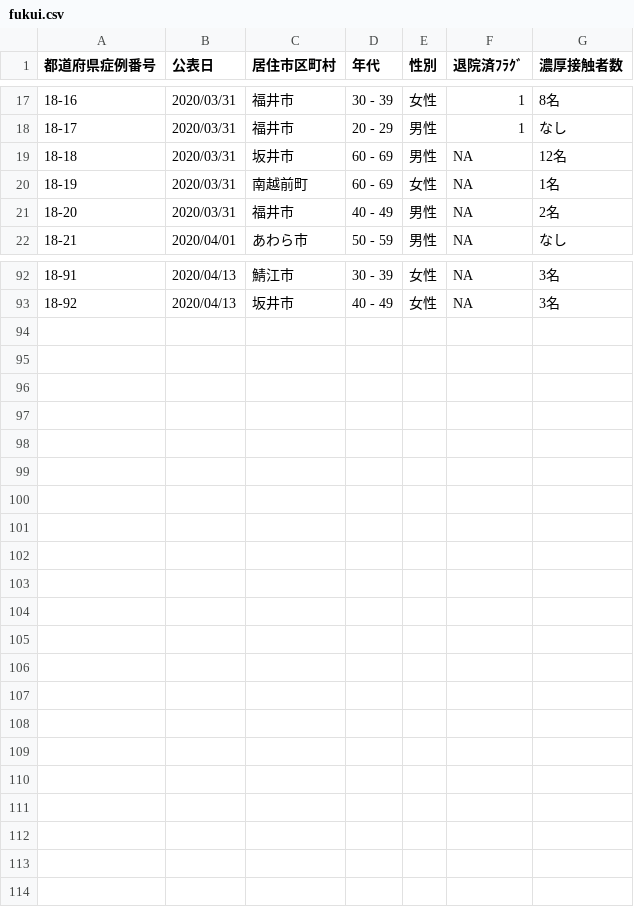
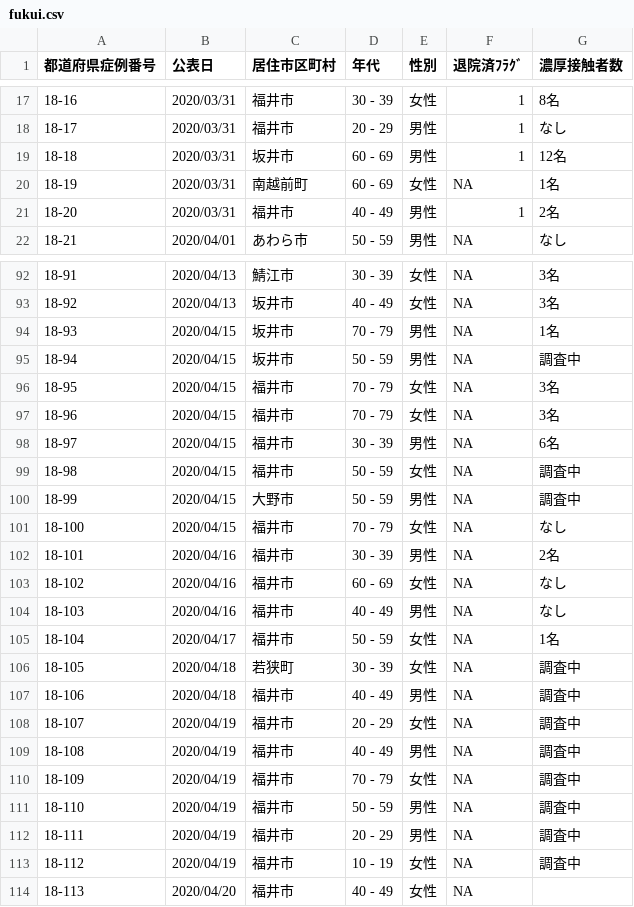
Before and after one commit to ymdmstk/covid-japan-csv, a CSV file: output/fukui.csv, drawn as a sheet; only a part is shown, gaps mark what is left out; the diff covers the shown part only.

```diff
--- a/output/fukui.csv
+++ b/output/fukui.csv
@@ -18,5 +18,5 @@
 18-17,2020/03/31,福井市,20 - 29,男性,1,なし
-18-18,2020/03/31,坂井市,60 - 69,男性,NA,12名
+18-18,2020/03/31,坂井市,60 - 69,男性,1,12名
 18-19,2020/03/31,南越前町,60 - 69,女性,NA,1名
-18-20,2020/03/31,福井市,40 - 49,男性,NA,2名
+18-20,2020/03/31,福井市,40 - 49,男性,1,2名
 18-21,2020/04/01,あわら市,50 - 59,男性,NA,なし
@@ -93 +93,22 @@
 18-92,2020/04/13,坂井市,40 - 49,女性,NA,3名
+18-93,2020/04/15,坂井市,70 - 79,男性,NA,1名
+18-94,2020/04/15,坂井市,50 - 59,男性,NA,調査中
+18-95,2020/04/15,福井市,70 - 79,女性,NA,3名
+18-96,2020/04/15,福井市,70 - 79,女性,NA,3名
+18-97,2020/04/15,福井市,30 - 39,男性,NA,6名
+18-98,2020/04/15,福井市,50 - 59,女性,NA,調査中
+18-99,2020/04/15,大野市,50 - 59,男性,NA,調査中
+18-100,2020/04/15,福井市,70 - 79,女性,NA,なし
+18-101,2020/04/16,福井市,30 - 39,男性,NA,2名
+18-102,2020/04/16,福井市,60 - 69,女性,NA,なし
+18-103,2020/04/16,福井市,40 - 49,男性,NA,なし
+18-104,2020/04/17,福井市,50 - 59,女性,NA,1名
+18-105,2020/04/18,若狭町,30 - 39,女性,NA,調査中
+18-106,2020/04/18,福井市,40 - 49,男性,NA,調査中
+18-107,2020/04/19,福井市,20 - 29,女性,NA,調査中
+18-108,2020/04/19,福井市,40 - 49,男性,NA,調査中
+18-109,2020/04/19,福井市,70 - 79,女性,NA,調査中
+18-110,2020/04/19,福井市,50 - 59,男性,NA,調査中
+18-111,2020/04/19,福井市,20 - 29,男性,NA,調査中
+18-112,2020/04/19,福井市,10 - 19,女性,NA,調査中
+18-113,2020/04/20,福井市,40 - 49,女性,NA,
```
Also changed, not shown: 8 edited cells elsewhere in this file, output/gunma.csv, output/kyoto.csv, 4 other files.
